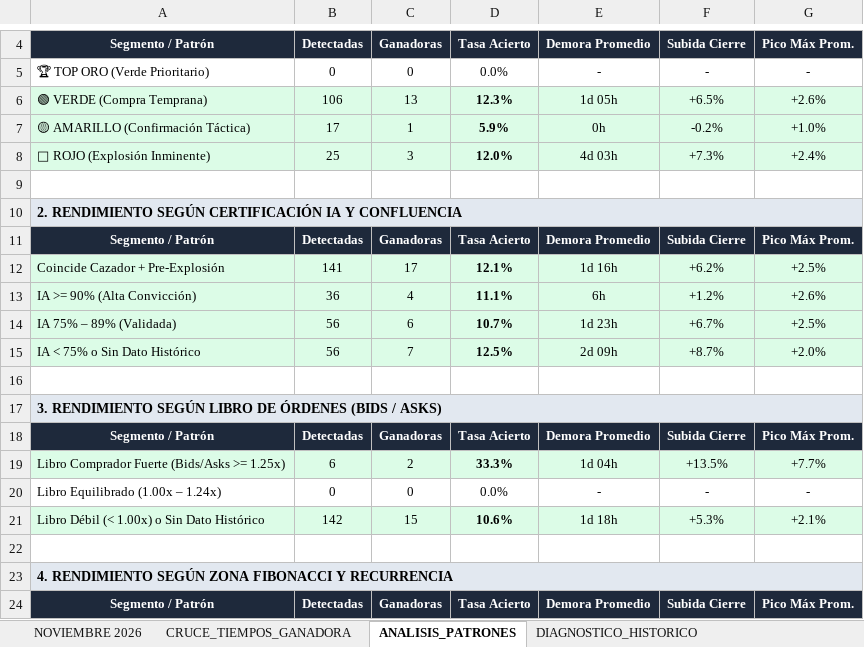
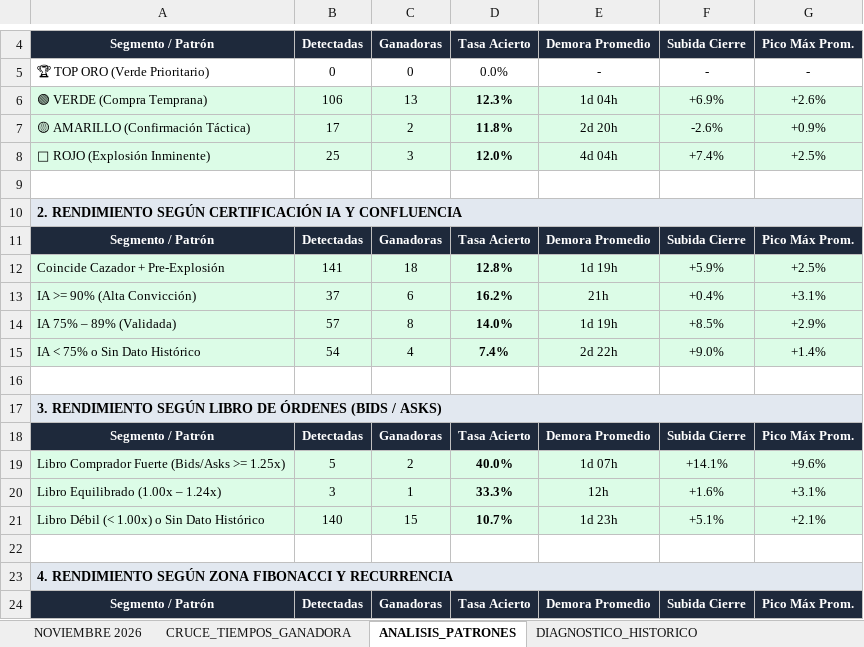
Before and after one commit to kjanoto-coder/panel-cripto, an Excel workbook: AUDITORIA_PRE_EXPLOSION.xlsx, sheet ANALISIS_PATRONES, drawn as a sheet; only a part is shown, gaps mark what is left out; values as stored, in another font and other column widths than the file's, no borders; removed rows and columns are numbered as before the commit, all else as after; the diff covers the shown part only; the diff names each change by its address in the sheet, - before the commit and + after, or states it on an @@ line.

```diff
--- a/AUDITORIA_PRE_EXPLOSION.xlsx (sheet ANALISIS_PATRONES)
+++ b/AUDITORIA_PRE_EXPLOSION.xlsx (sheet ANALISIS_PATRONES)
-E6: 1d 05h
+E6: 1d 04h
-F6: +6.5%
+F6: +6.9%
-C7: 1
+C7: 2
-D7: 5.9%
+D7: 11.8%
-E7: 0h
+E7: 2d 20h
-F7: -0.2%
+F7: -2.6%
-G7: +1.0%
+G7: +0.9%
-E8: 4d 03h
+E8: 4d 04h
-F8: +7.3%
+F8: +7.4%
-G8: +2.4%
+G8: +2.5%
-C12: 17
+C12: 18
-D12: 12.1%
+D12: 12.8%
-E12: 1d 16h
+E12: 1d 19h
-F12: +6.2%
+F12: +5.9%
-row 13: IA >= 90% (Alta Convicción) | 36 | 4 | 11.1% | 6h | +1.2% | +2.6%
-row 14: IA 75% – 89% (Validada) | 56 | 6 | 10.7% | 1d 23h | +6.7% | +2.5%
-row 15: IA < 75% o Sin Dato Histórico | 56 | 7 | 12.5% | 2d 09h | +8.7% | +2.0%
+row 13: IA >= 90% (Alta Convicción) | 37 | 6 | 16.2% | 21h | +0.4% | +3.1%
+row 14: IA 75% – 89% (Validada) | 57 | 8 | 14.0% | 1d 19h | +8.5% | +2.9%
+row 15: IA < 75% o Sin Dato Histórico | 54 | 4 | 7.4% | 2d 22h | +9.0% | +1.4%
-B19: 6
+B19: 5
-D19: 33.3%
+D19: 40.0%
-E19: 1d 04h
+E19: 1d 07h
-F19: +13.5%
+F19: +14.1%
-G19: +7.7%
+G19: +9.6%
-row 20: Libro Equilibrado (1.00x – 1.24x) | 0 | 0 | 0.0% | - | - | -
+row 20: Libro Equilibrado (1.00x – 1.24x) | 3 | 1 | 33.3% | 12h | +1.6% | +3.1%
-B21: 142
+B21: 140
-D21: 10.6%
+D21: 10.7%
-E21: 1d 18h
+E21: 1d 23h
-F21: +5.3%
+F21: +5.1%
```
Also changed, not shown: 22 edited cells elsewhere in this sheet, sheet NOVIEMBRE 2026, sheet CRUCE_TIEMPOS_GANADORA, sheet DIAGNOSTICO_HISTORICO, 1 other file.
